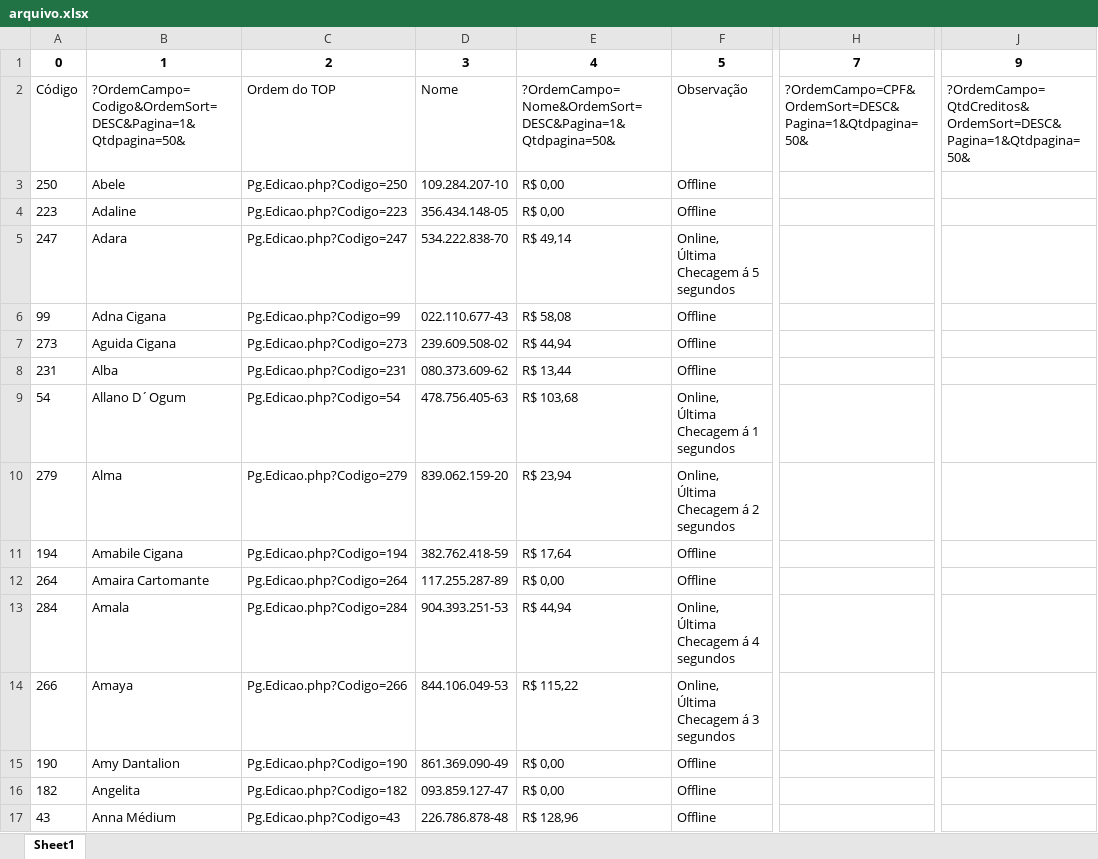
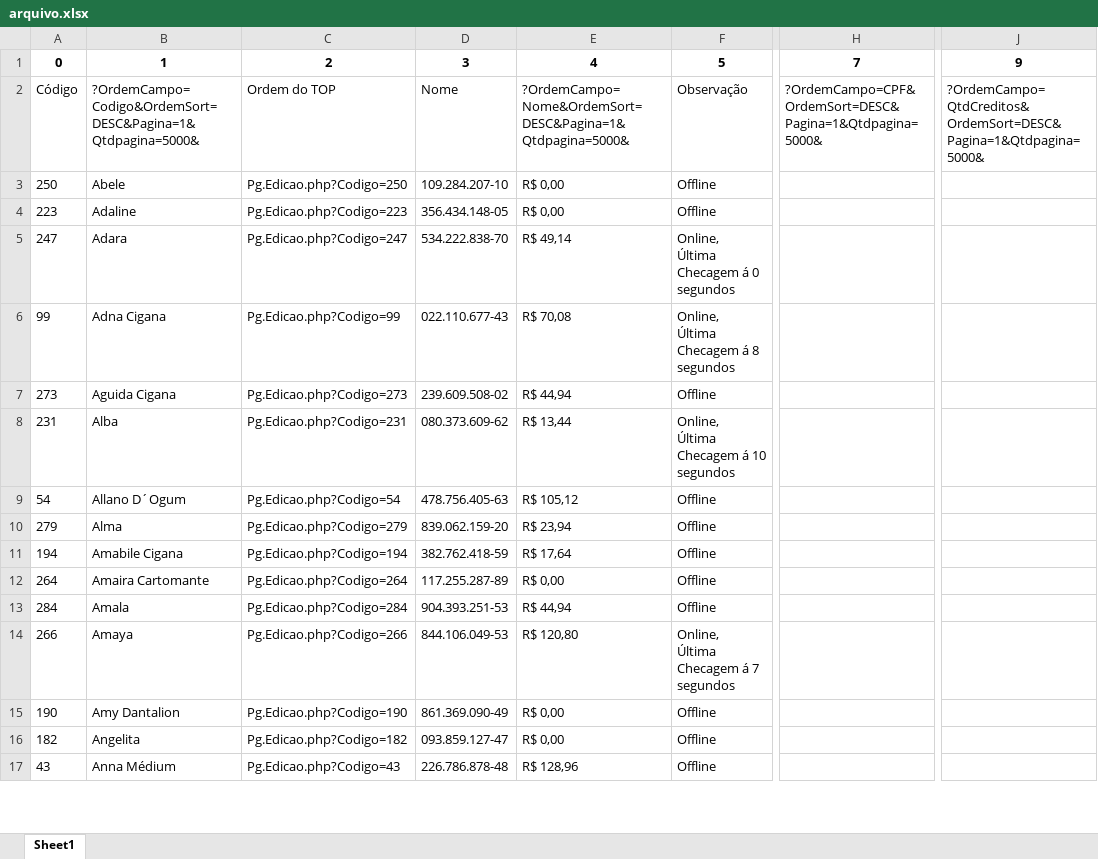
Before and after one commit to helio2323/esoteric-bot, an Excel workbook: arquivo.xlsx, sheet Sheet1, drawn as a sheet; only a part is shown, gaps mark what is left out; values as stored, in another font and other column widths than the file's, no borders; ↵ is a line break in a cell; the diff covers the shown part only; the diff names each change by its address in the sheet, - before the commit and + after, or states it on an @@ line.

```diff
--- a/arquivo.xlsx (sheet Sheet1)
+++ b/arquivo.xlsx (sheet Sheet1)
-B2: ?OrdemCampo=Codigo&OrdemSort=DESC&Pagina=1&Qtdpagina=50&
+B2: ?OrdemCampo=Codigo&OrdemSort=DESC&Pagina=1&Qtdpagina=5000&
-E2: ?OrdemCampo=Nome&OrdemSort=DESC&Pagina=1&Qtdpagina=50&
+E2: ?OrdemCampo=Nome&OrdemSort=DESC&Pagina=1&Qtdpagina=5000&
-H2: ?OrdemCampo=CPF&OrdemSort=DESC&Pagina=1&Qtdpagina=50&
+H2: ?OrdemCampo=CPF&OrdemSort=DESC&Pagina=1&Qtdpagina=5000&
-J2: ?OrdemCampo=QtdCreditos&OrdemSort=DESC&Pagina=1&Qtdpagina=50&
+J2: ?OrdemCampo=QtdCreditos&OrdemSort=DESC&Pagina=1&Qtdpagina=5000&
-F5: Online, ↵ Última Checagem á 5 segundos
+F5: Online, ↵ Última Checagem á 0 segundos
-E6: R$ 58,08
+E6: R$ 70,08
-F6: Offline
+F6: Online, ↵ Última Checagem á 8 segundos
-F8: Offline
+F8: Online, ↵ Última Checagem á 10 segundos
-E9: R$ 103,68
+E9: R$ 105,12
-F9: Online, ↵ Última Checagem á 1 segundos
+F9: Offline
-F10: Online, ↵ Última Checagem á 2 segundos
+F10: Offline
-F13: Online, ↵ Última Checagem á 4 segundos
+F13: Offline
-E14: R$ 115,22
+E14: R$ 120,80
-F14: Online, ↵ Última Checagem á 3 segundos
+F14: Online, ↵ Última Checagem á 7 segundos
```
Also changed, not shown: 72 added rows and 13 edited cells elsewhere in this sheet, 2 other files.
